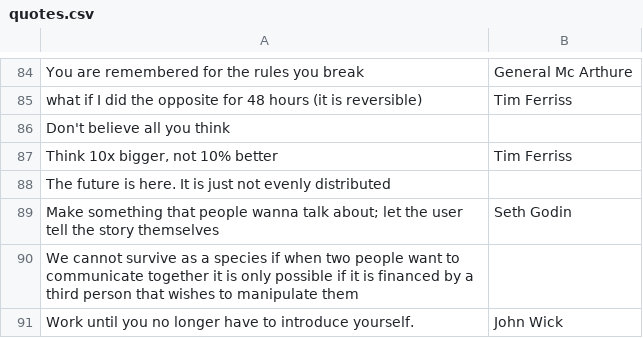
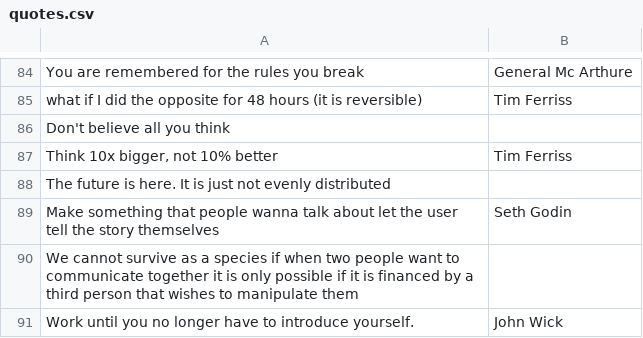
Before and after one commit to clement-roblot/newsletter, a CSV file: quotes.csv, drawn as a sheet; only a part is shown, gaps mark what is left out; the diff covers the shown part only.

```diff
--- a/quotes.csv
+++ b/quotes.csv
@@ -88,3 +88,3 @@ Don't believe all you think,
 The future is here. It is just not evenly distributed,
-Make something that people wanna talk about; let the user tell the story themselves,Seth Godin
+Make something that people wanna talk about  let the user tell the story themselves,Seth Godin
 We cannot survive as a species if when two people want to communicate together it is only possible if it is financed by a third person that wishes to manipulate them,
```
Also changed, not shown: 7 added rows and 5 edited cells elsewhere in this file, 2 other files.
